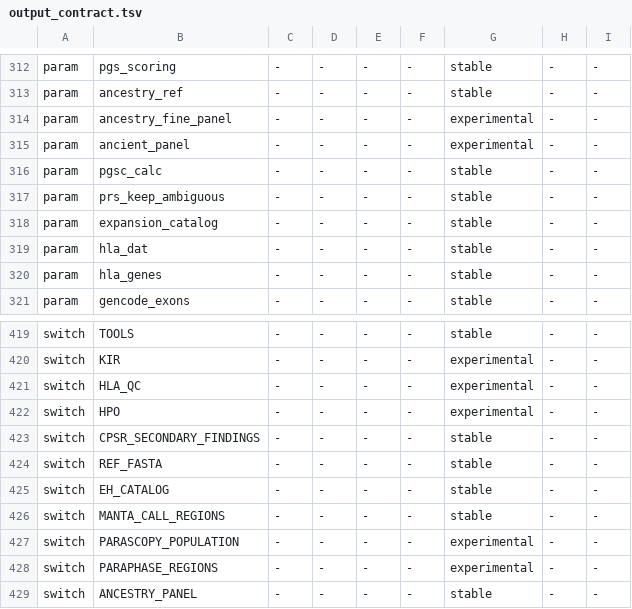
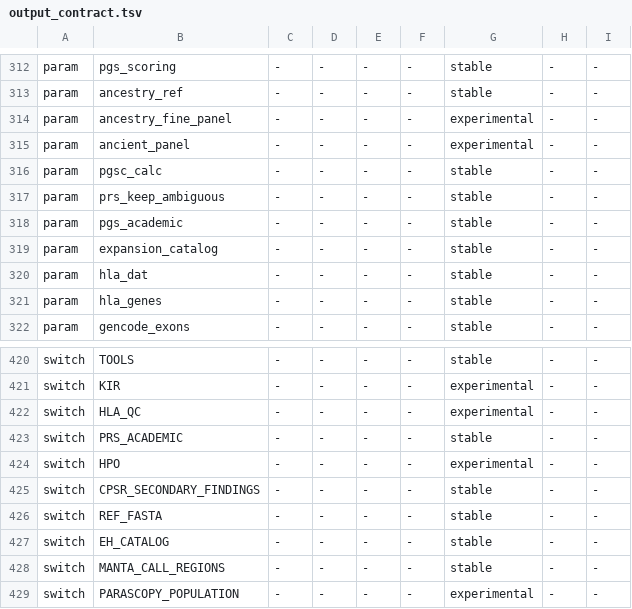
Before and after one commit to GeiserX/OwnGenome, a TSV file: assets/output_contract.tsv, drawn as a sheet; only a part is shown, gaps mark what is left out; the shorter side is filled out with more unchanged rows; the diff names each change by its address in the sheet, - before the commit and + after, or states it on an @@ line.

```diff
--- a/assets/output_contract.tsv
+++ b/assets/output_contract.tsv
+row 318: param | pgs_academic | - | - | - | - | stable | - | -
+row 423: switch | PRS_ACADEMIC | - | - | - | - | stable | - | -
```
Also changed, not shown: assets/everything.tsv, 15 other files.
